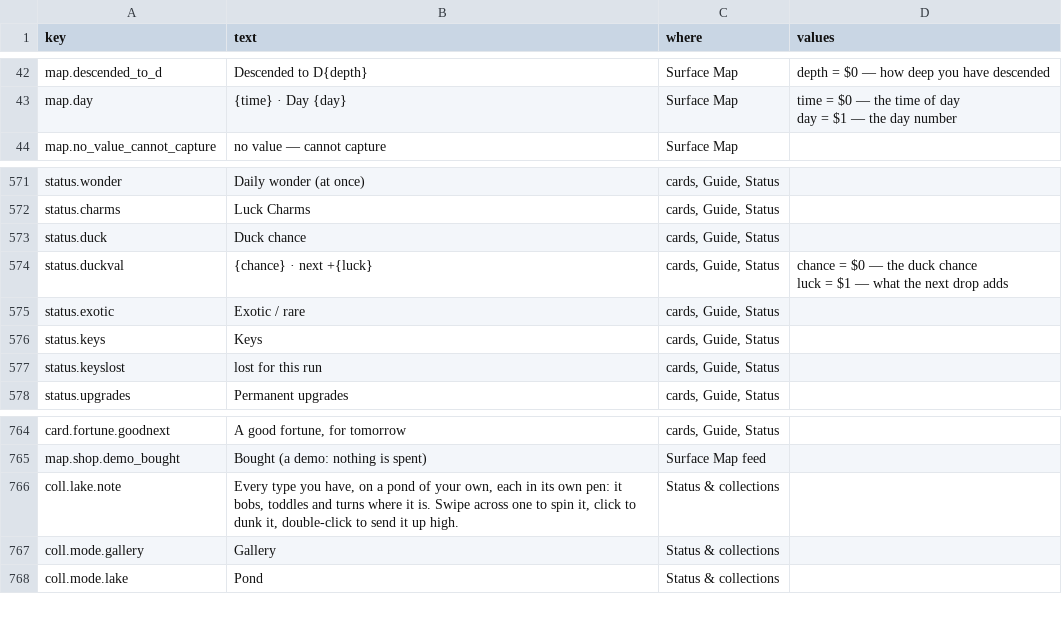
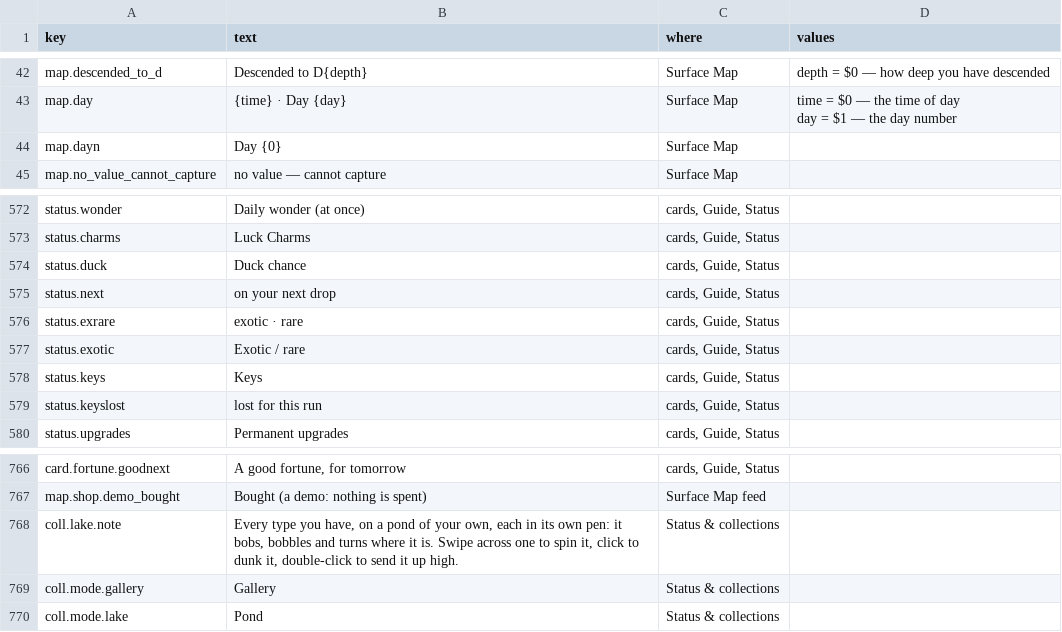
Before and after one commit to jamesmhoag/infinitelight, a CSV file: content/strings.csv, drawn as a sheet; only a part is shown, gaps mark what is left out.

```diff
--- a/content/strings.csv
+++ b/content/strings.csv
@@ -47,2 +47,3 @@ map.day,{time} · Day {day},Surface Map,"time = $0 — the time of day
 day = $1 — the day number"
+map.dayn,Day {0},Surface Map,
 map.no_value_cannot_capture,no value — cannot capture,Surface Map,
@@ -675,4 +676,4 @@ status.charms,Luck Charms,"cards, Guide, Status",
 status.duck,Duck chance,"cards, Guide, Status",
-status.duckval,{chance} · next +{luck},"cards, Guide, Status","chance = $0 — the duck chance
-luck = $1 — what the next drop adds"
+status.next,on your next drop,"cards, Guide, Status",
+status.exrare,exotic · rare,"cards, Guide, Status",
 status.exotic,Exotic / rare,"cards, Guide, Status",
@@ -881,3 +882,3 @@ card.fortune.goodnext,"A good fortune, for tomorrow","cards, Guide, Status",
 map.shop.demo_bought,"Bought (a demo: nothing is spent)",Surface Map feed,
-coll.lake.note,"Every type you have, on a pond of your own, each in its own pen: it bobs, toddles and turns where it is. Swipe across one to spin it, click to dunk it, double-click to send it up high.",Status & collections,
+coll.lake.note,"Every type you have, on a pond of your own, each in its own pen: it bobs, bobbles and turns where it is. Swipe across one to spin it, click to dunk it, double-click to send it up high.",Status & collections,
 coll.mode.gallery,Gallery,Status & collections,
```
Also changed, not shown: 5 other files.
